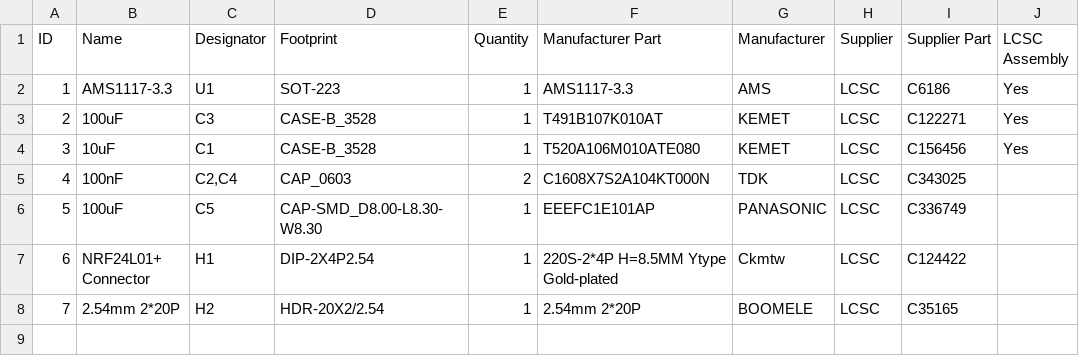
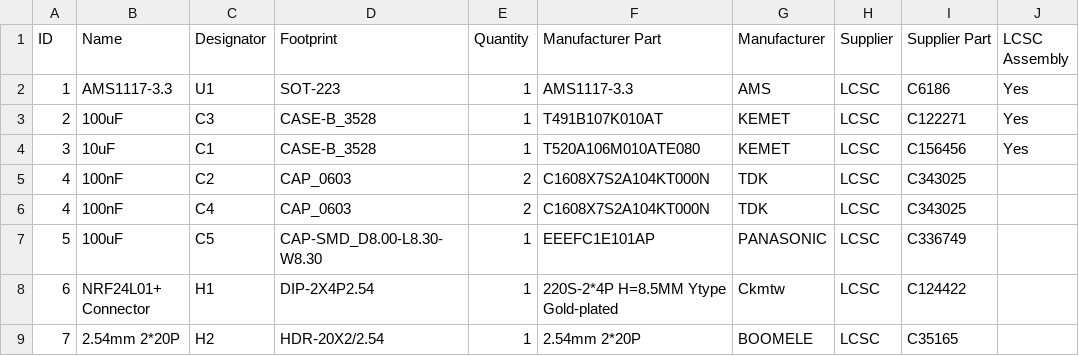
Before and after one commit to bwaldrum/Rpi3-NRF24L01P-Hat, a CSV file: docs/Build Of Materials.csv, drawn as a sheet; the diff names each change by its address in the sheet, - before the commit and + after, or states it on an @@ line.

Commit message:
fixed formatting issue

```diff
--- a/docs/Build Of Materials.csv
+++ b/docs/Build Of Materials.csv
-C5 (Designator): C2,C4
+C5 (Designator): C2
+row 6: 4 | 100nF | C4 | CAP_0603 | 2 | C1608X7S2A104KT000N | TDK | LCSC | C343025
```
